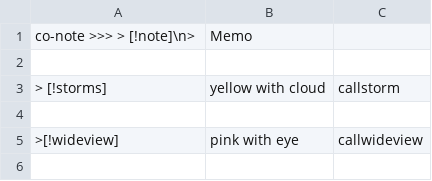
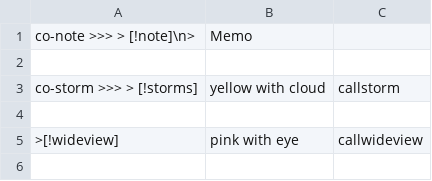
Before and after one commit to notmacky/obsidian-files, a CSV file: various.csv, drawn as a sheet; only a part is shown.

Commit message:
Update various.csv

```diff
--- a/various.csv
+++ b/various.csv
@@ -2,3 +2,3 @@ co-note >>> > [!note]\n> ,Memo
 
-> [!storms], yellow with cloud,callstorm
+co-storm >>> > [!storms], yellow with cloud,callstorm
 
```
